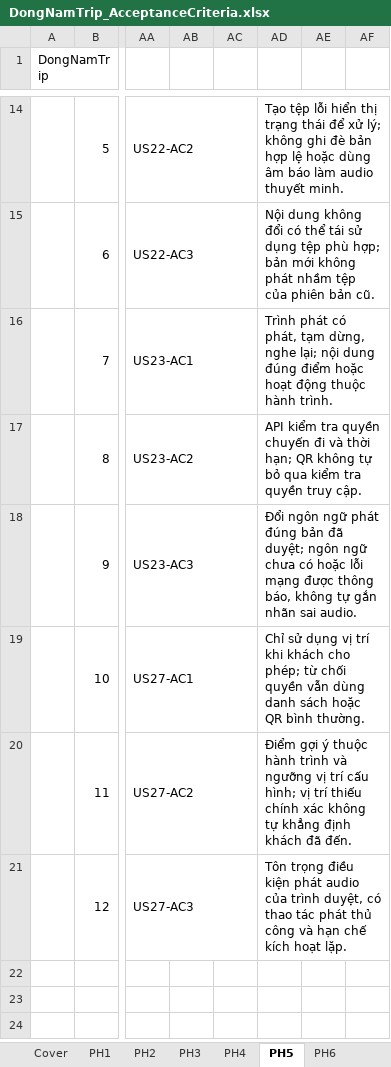
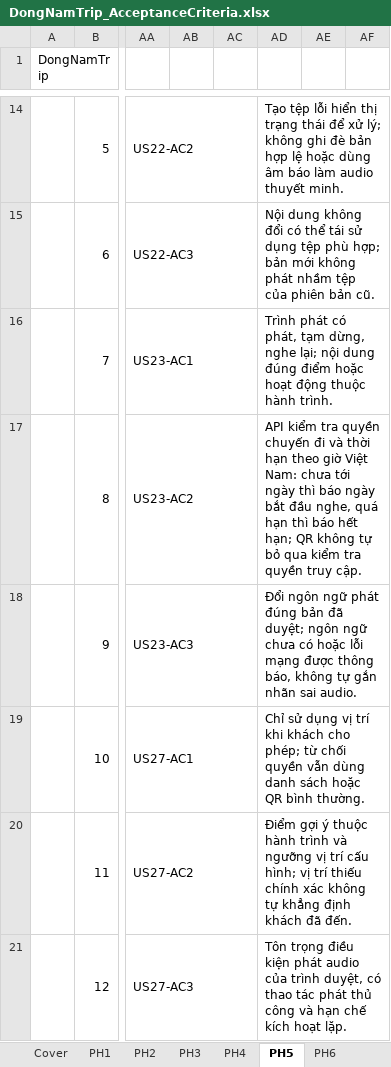
Before and after one commit to K-sewii/tour-booking-management-system, an Excel workbook: docs/DongNamTrip_AcceptanceCriteria.xlsx, sheet PH5, drawn as a sheet; only a part is shown, gaps mark what is left out; values as stored, in another font and other column widths than the file's, no cell formats; charts and pictures not drawn; the diff names each change by its address in the sheet, - before the commit and + after, or states it on an @@ line.

```diff
--- a/docs/DongNamTrip_AcceptanceCriteria.xlsx (sheet PH5)
+++ b/docs/DongNamTrip_AcceptanceCriteria.xlsx (sheet PH5)
-AD17: …và thời hạn; QR…
+AD17: …và thời hạn theo giờ Việt Nam: chưa tới ngày thì báo ngày bắt đầu nghe, quá hạn thì báo hết hạn; QR…
```
Also changed, not shown: sheet Cover, sheet PH1, sheet Change History, sheet PH4, sheet PH2, sheet PH6, 1 more sheet, cell formats, charts or pictures, docs/DongNamTrip_API.xlsx, docs/DongNamTrip_StateMachine.xlsx, 9 other files.
